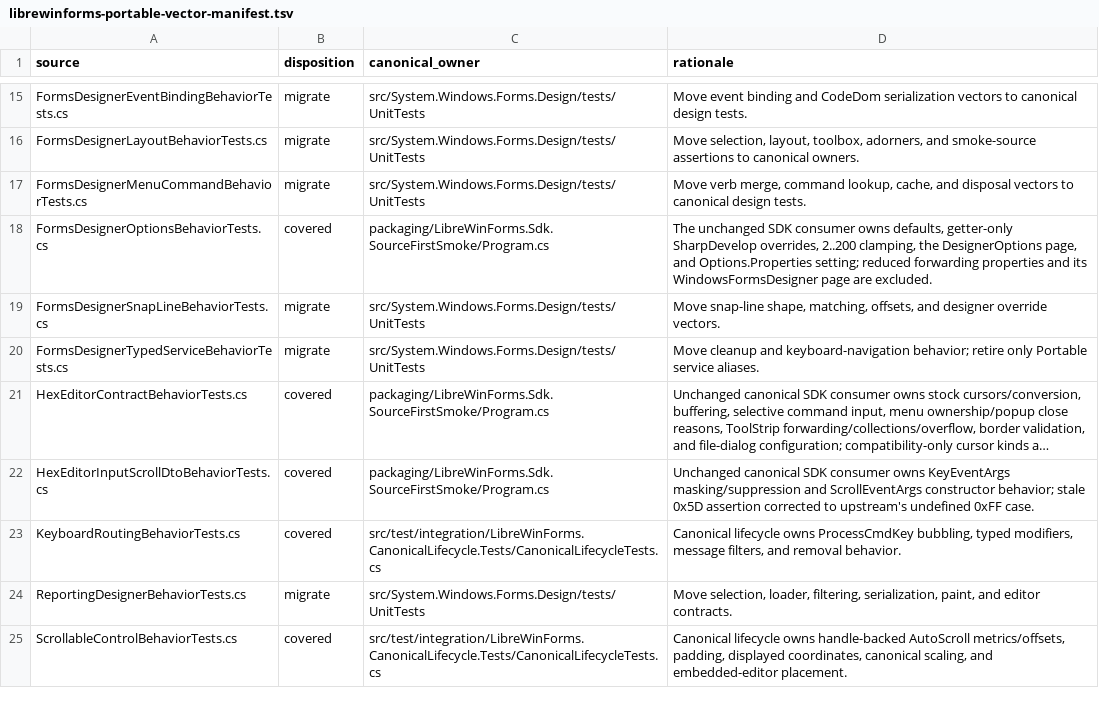
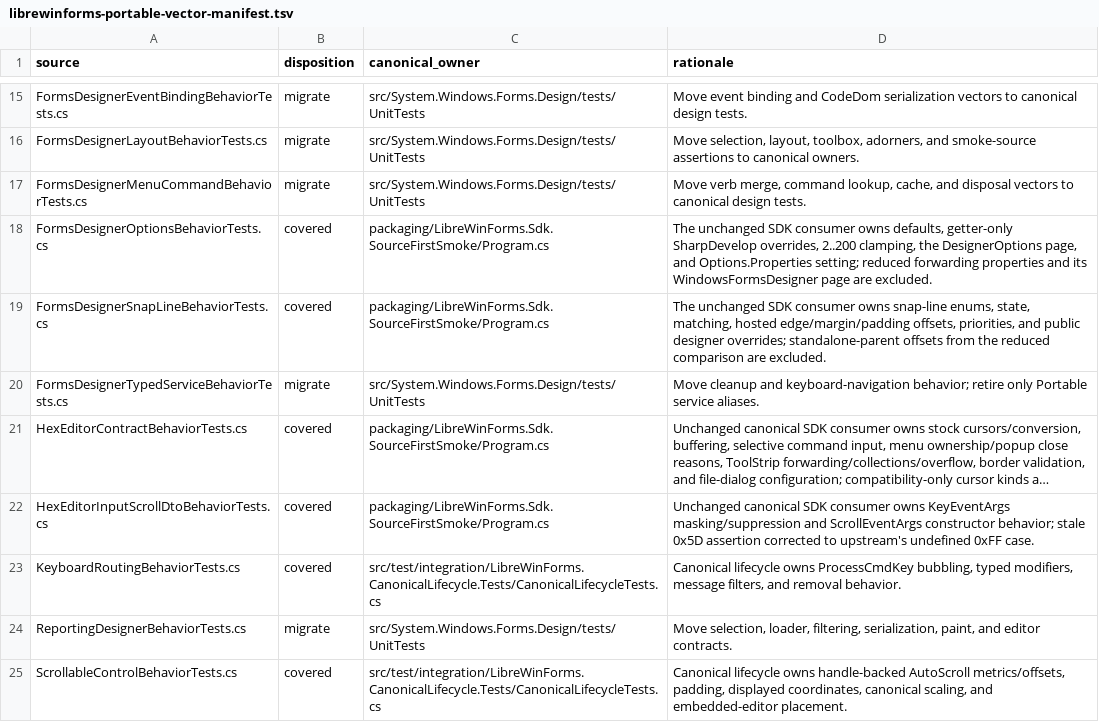
Before and after one commit to wieslawsoltes/LibreWinForms, a TSV file: eng/librewinforms-portable-vector-manifest.tsv, drawn as a sheet; only a part is shown, gaps mark what is left out; long unchanged cells end in ….

Commit message:
Migrate canonical designer snap-line contracts

```diff
--- a/eng/librewinforms-portable-vector-manifest.tsv
+++ b/eng/librewinforms-portable-vector-manifest.tsv
@@ -18,3 +18,3 @@ FormsDesignerMenuCommandBehaviorTests.cs	migrate	src/System.Windows.Forms.Design
 FormsDesignerOptionsBehaviorTests.cs	covered	packaging/LibreWinForms.Sdk.SourceFirstSmoke/Program.cs	The unchanged SDK consumer owns defaults, getter-only SharpDevelop overrides, 2..200 clamping, the DesignerOptions page, and Options.Properties setting; reduced forwarding properties and its WindowsFormsDesigner page are excluded.
-FormsDesignerSnapLineBehaviorTests.cs	migrate	src/System.Windows.Forms.Design/tests/UnitTests	Move snap-line shape, matching, offsets, and designer override vectors.
+FormsDesignerSnapLineBehaviorTests.cs	covered	packaging/LibreWinForms.Sdk.SourceFirstSmoke/Program.cs	The unchanged SDK consumer owns snap-line enums, state, matching, hosted edge/margin/padding offsets, priorities, and public designer overrides; standalone-parent offsets from the reduced comparison are excluded.
 FormsDesignerTypedServiceBehaviorTests.cs	migrate	src/System.Windows.Forms.Design/tests/UnitTests	Move cleanup and keyboard-navigation behavior; retire only Portable service aliases.
```
Also changed, not shown: 6 other files.
